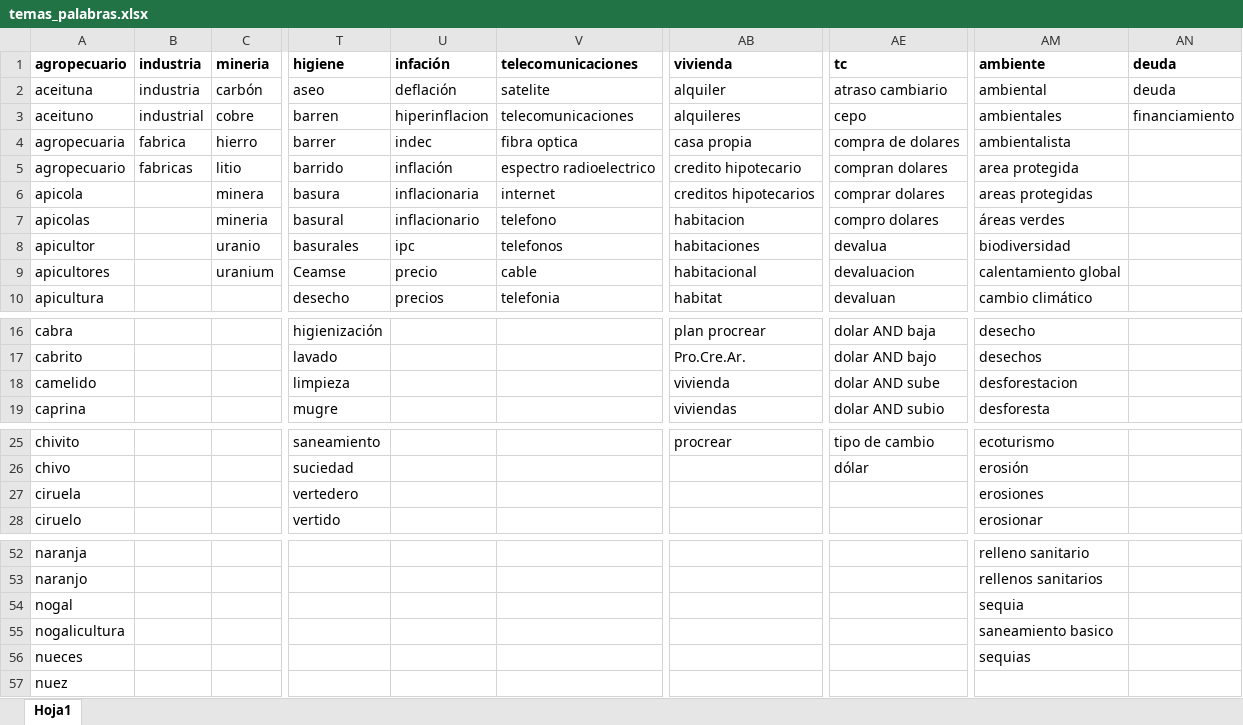
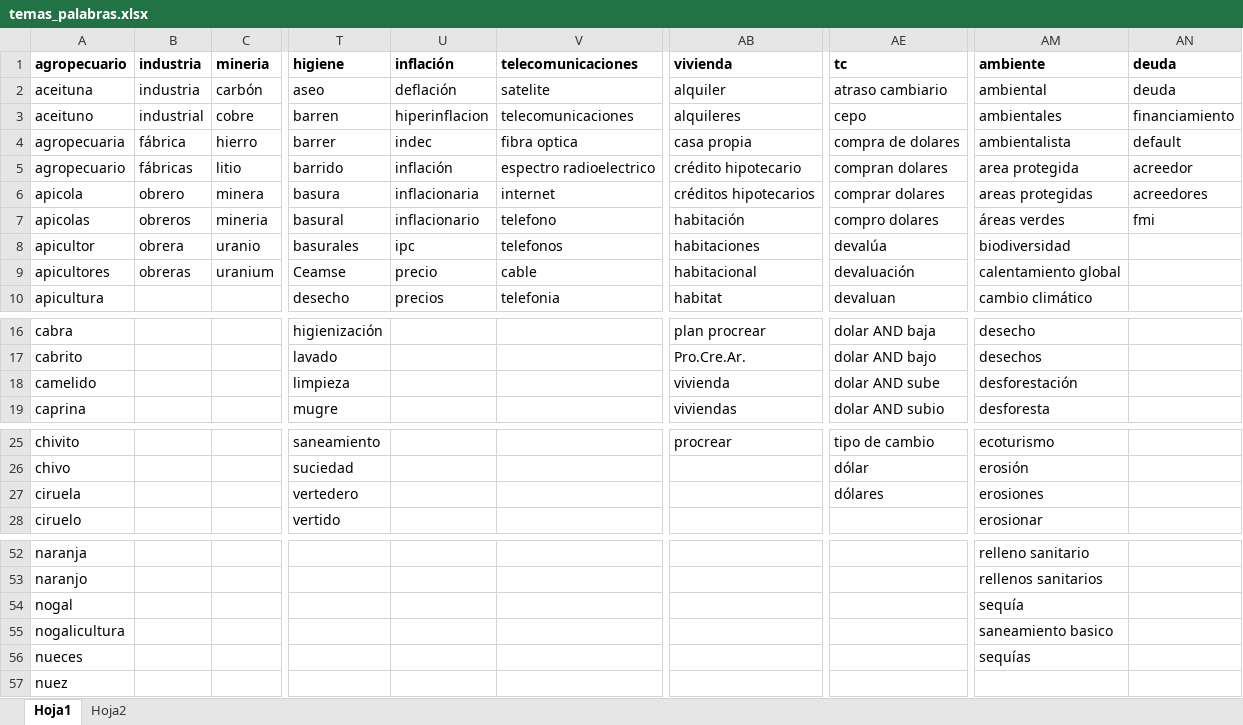
Before and after one commit to CVFH/Tuits_arg_2019, an Excel workbook: Data/temas_palabras.xlsx, sheet Hoja1, drawn as a sheet; only a part is shown, gaps mark what is left out; values as stored, in another font and other column widths than the file's, no borders; the diff names each change by its address in the sheet, - before the commit and + after, or states it on an @@ line.

```diff
--- a/Data/temas_palabras.xlsx (sheet Hoja1)
+++ b/Data/temas_palabras.xlsx (sheet Hoja1)
+sheet tab: Hoja2
-U1: infación
+U1: inflación
-B4: fabrica
+B4: fábrica
-AN4: (empty)
+AN4: default
-B5: fabricas
+B5: fábricas
-AB5: credito hipotecario
+AB5: crédito hipotecario
-AN5: (empty)
+AN5: acreedor
-B6: (empty)
+B6: obrero
-AB6: creditos hipotecarios
+AB6: créditos hipotecarios
-AN6: (empty)
+AN6: acreedores
-B7: (empty)
+B7: obreros
-AB7: habitacion
+AB7: habitación
-AN7: (empty)
+AN7: fmi
-B8: (empty)
+B8: obrera
-AE8: devalua
+AE8: devalúa
-B9: (empty)
+B9: obreras
-AE9: devaluacion
+AE9: devaluación
-AM18: desforestacion
+AM18: desforestación
-AE27: (empty)
+AE27: dólares
-AM54: sequia
+AM54: sequía
-AM56: sequias
+AM56: sequías
```
Also changed, not shown: 7 other files.
